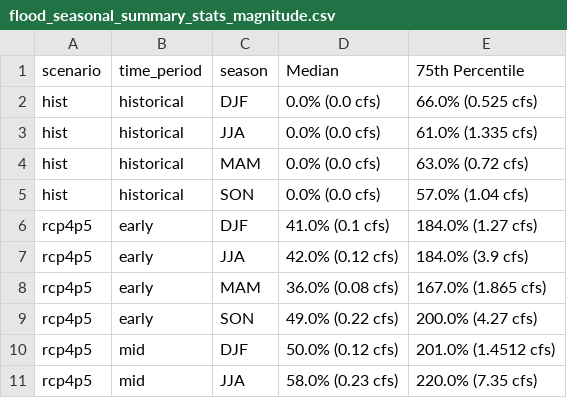
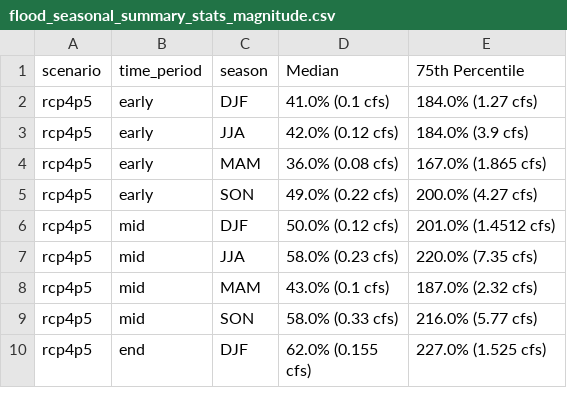
Before and after one commit to devalc/hydroXtremes, a CSV file: Results/summary_stats/flood_seasonal_summary_stats_magnitude.csv, drawn as a sheet; only a part is shown; the shorter side is filled out with more unchanged rows.

```diff
--- a/Results/summary_stats/flood_seasonal_summary_stats_magnitude.csv
+++ b/Results/summary_stats/flood_seasonal_summary_stats_magnitude.csv
@@ -1,6 +1,2 @@
 scenario,time_period,season,Median,75th Percentile
-hist,historical,DJF,0.0% (0.0 cfs),66.0% (0.525 cfs)
-hist,historical,JJA,0.0% (0.0 cfs),61.0% (1.335 cfs)
-hist,historical,MAM,0.0% (0.0 cfs),63.0% (0.72 cfs)
-hist,historical,SON,0.0% (0.0 cfs),57.0% (1.04 cfs)
 rcp4p5,early,DJF,41.0% (0.1 cfs),184.0% (1.27 cfs)
```
Also changed, not shown: Results/summary_stats/drought_seasonal_summary_stats_duration.csv, Results/summary_stats/drought_seasonal_summary_stats_intensity.csv, 9 other files.
